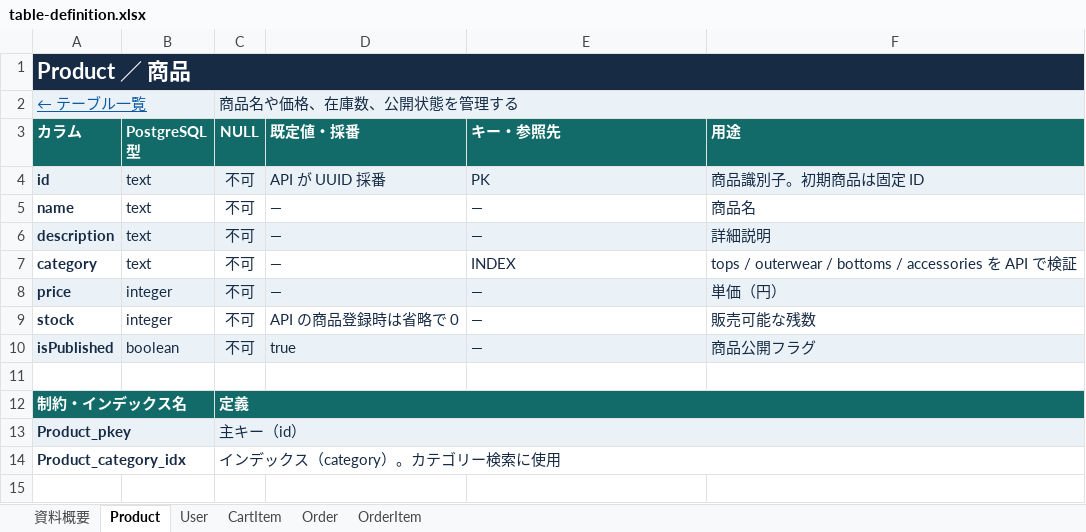
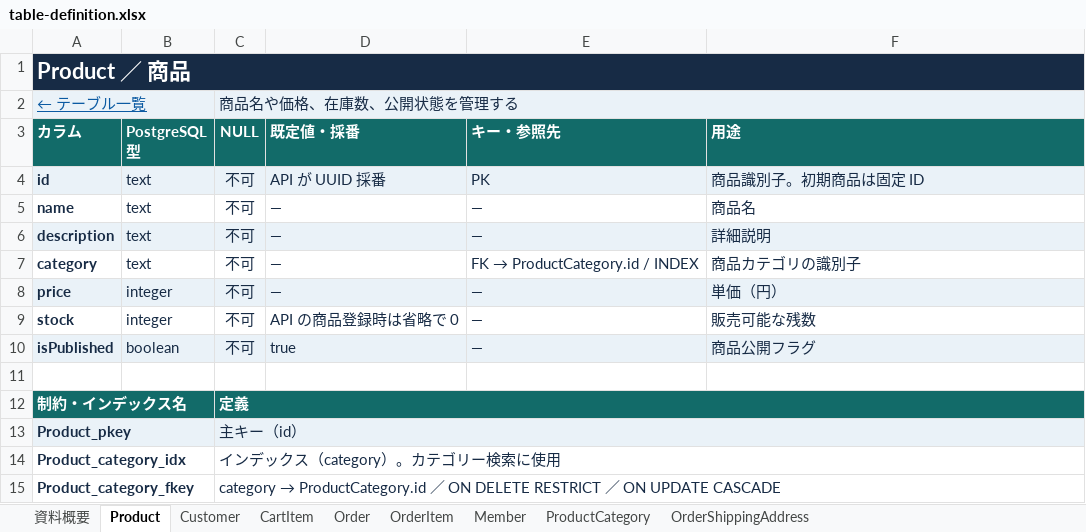
Before and after one commit to okuda1506/devquest-app, an Excel workbook: public/documents/table-definition.xlsx, sheet Product, drawn as a sheet; values as stored, in another font and other column widths than the file's, no borders; the diff names each change by its address in the sheet, - before the commit and + after, or states it on an @@ line.

```diff
--- a/public/documents/table-definition.xlsx (sheet Product)
+++ b/public/documents/table-definition.xlsx (sheet Product)
-sheet tab: User
+sheet tab: Customer
+sheet tab: Member
+sheet tab: ProductCategory
+sheet tab: OrderShippingAddress
@@ E7 (キー・参照先): INDEX → FK → ProductCategory.id / INDEX @@
-F7 (用途): tops / outerwear / bottoms / accessories を API で検証
+F7 (用途): 商品カテゴリの識別子
+row 15: Product_category_fkey |  | category → ProductCategory.id ／ ON DELETE RESTRICT ／ ON UPDATE CASCADE
```
Also changed, not shown: sheet Customer, sheet 資料概要, sheet Order, sheet CartItem, sheet OrderItem, public/documents/basic-design.xlsx, public/documents/detailed-design.xlsx, 3 other files.
